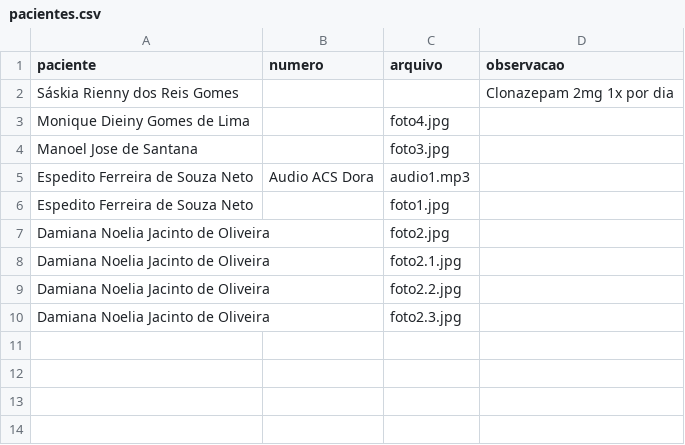
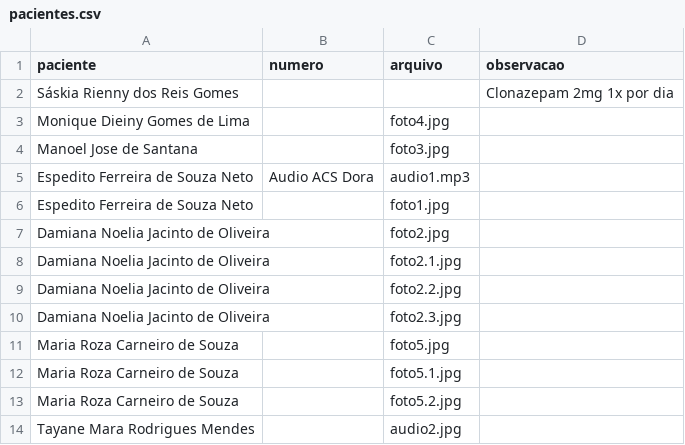
Before and after one commit to psfaltiplano/psfaltiplano, a CSV file: images/pacientes.csv, drawn as a sheet.

Commit message:
Update pacientes.csv

```diff
--- a/images/pacientes.csv
+++ b/images/pacientes.csv
@@ -10 +10,5 @@ Damiana Noelia Jacinto de Oliveira,,foto2.2.jpg,
 Damiana Noelia Jacinto de Oliveira,,foto2.3.jpg,
+Maria Roza Carneiro de Souza,,foto5.jpg,
+Maria Roza Carneiro de Souza,,foto5.1.jpg,
+Maria Roza Carneiro de Souza,,foto5.2.jpg,
+Tayane Mara Rodrigues Mendes,,audio2.jpg,
```
